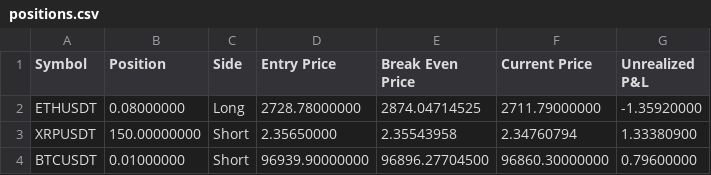
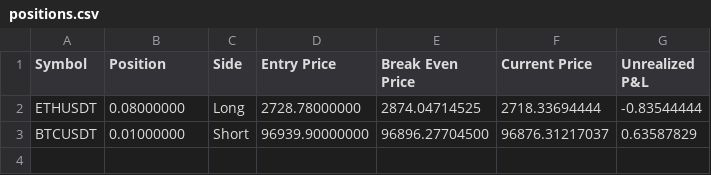
Before and after one commit to June-dwai/Dashboard, a CSV file: data/positions.csv, drawn as a sheet.

Commit message:
자동 업데이트: 2025-02-07 05:56:07

```diff
--- a/data/positions.csv
+++ b/data/positions.csv
@@ -1,4 +1,3 @@
 Symbol,Position,Side,Entry Price,Break Even Price,Current Price,Unrealized P&L
-ETHUSDT,0.08000000,Long,2728.78000000,2874.04714525,2711.79000000,-1.35920000
-XRPUSDT,150.00000000,Short,2.35650000,2.35543958,2.34760794,1.33380900
-BTCUSDT,0.01000000,Short,96939.90000000,96896.27704500,96860.30000000,0.79600000
+ETHUSDT,0.08000000,Long,2728.78000000,2874.04714525,2718.33694444,-0.83544444
+BTCUSDT,0.01000000,Short,96939.90000000,96896.27704500,96876.31217037,0.63587829
```
